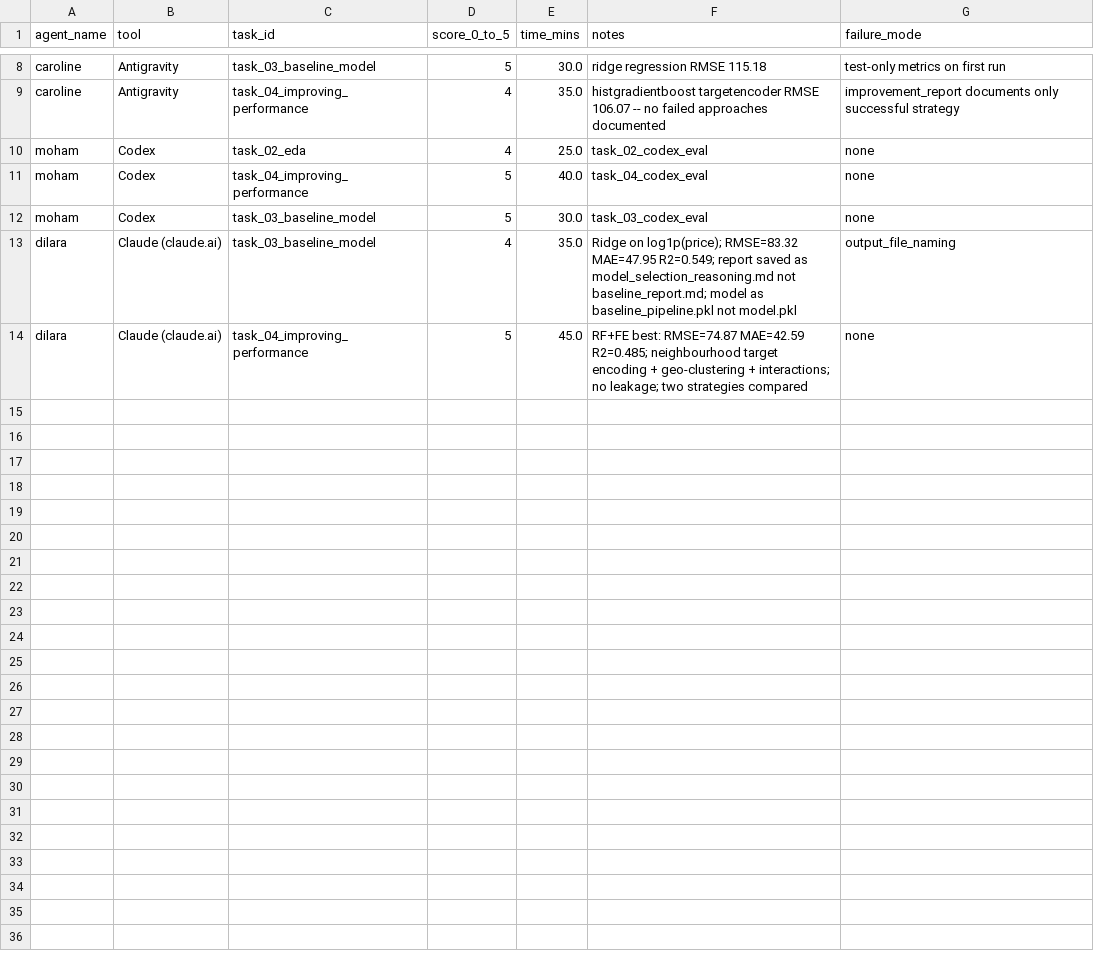
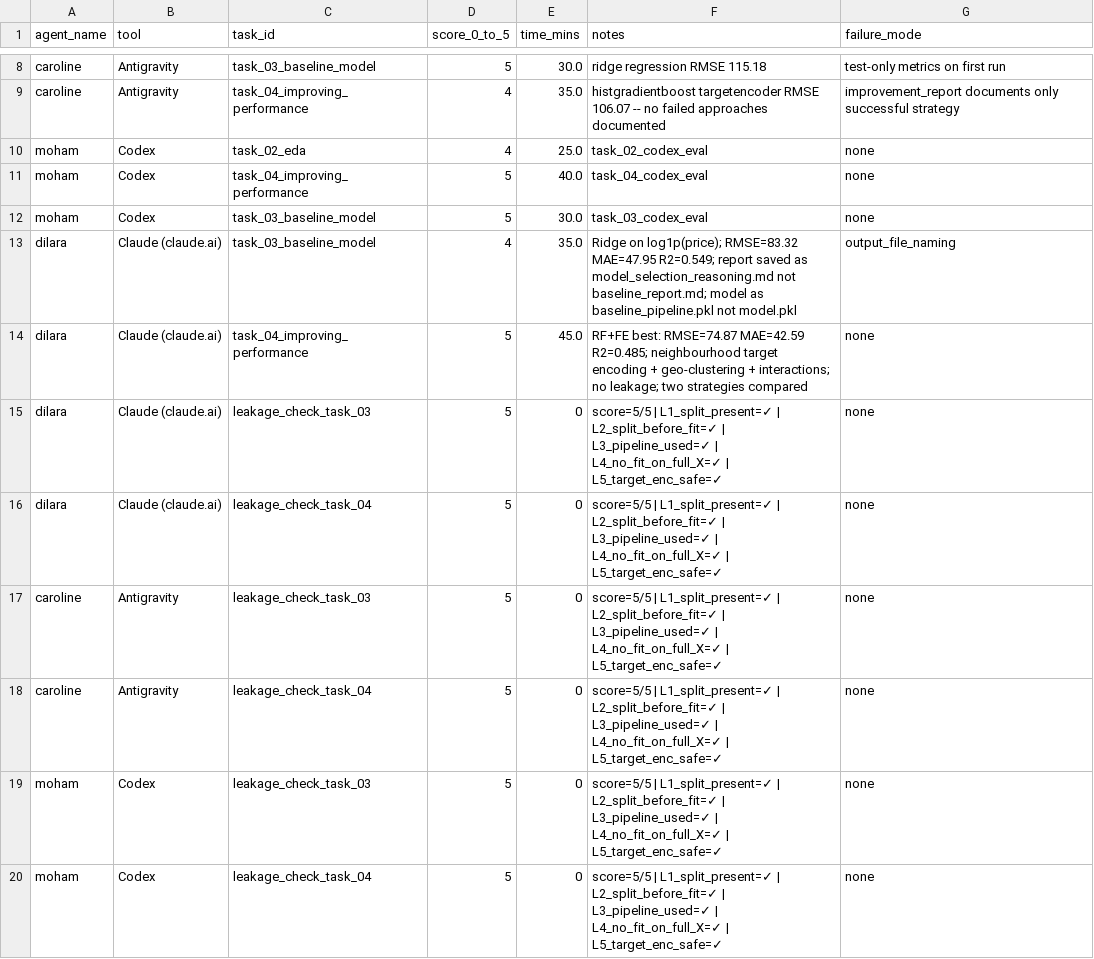
Before and after one commit to dilaracgrl/PredictiveAnalytics-HousePrices, a CSV file: group-coursework/results/scores.csv, drawn as a sheet; only a part is shown, gaps mark what is left out.

```diff
--- a/group-coursework/results/scores.csv
+++ b/group-coursework/results/scores.csv
@@ -14 +14,7 @@ dilara,Claude (claude.ai),task_03_baseline_model,4,35.0,Ridge on log1p(price); R
 dilara,Claude (claude.ai),task_04_improving_performance,5,45.0,RF+FE best: RMSE=74.87 MAE=42.59 R2=0.485; neighbourhood target encoding + geo-clustering + interactions; no leakage; two strategies compared,none
+dilara,Claude (claude.ai),leakage_check_task_03,5,0,score=5/5 | L1_split_present=✓ | L2_split_before_fit=✓ | L3_pipeline_used=✓ | L4_no_fit_on_full_X=✓ | L5_target_enc_safe=✓,none
+dilara,Claude (claude.ai),leakage_check_task_04,5,0,score=5/5 | L1_split_present=✓ | L2_split_before_fit=✓ | L3_pipeline_used=✓ | L4_no_fit_on_full_X=✓ | L5_target_enc_safe=✓,none
+caroline,Antigravity,leakage_check_task_03,5,0,score=5/5 | L1_split_present=✓ | L2_split_before_fit=✓ | L3_pipeline_used=✓ | L4_no_fit_on_full_X=✓ | L5_target_enc_safe=✓,none
+caroline,Antigravity,leakage_check_task_04,5,0,score=5/5 | L1_split_present=✓ | L2_split_before_fit=✓ | L3_pipeline_used=✓ | L4_no_fit_on_full_X=✓ | L5_target_enc_safe=✓,none
+moham,Codex,leakage_check_task_03,5,0,score=5/5 | L1_split_present=✓ | L2_split_before_fit=✓ | L3_pipeline_used=✓ | L4_no_fit_on_full_X=✓ | L5_target_enc_safe=✓,none
+moham,Codex,leakage_check_task_04,5,0,score=5/5 | L1_split_present=✓ | L2_split_before_fit=✓ | L3_pipeline_used=✓ | L4_no_fit_on_full_X=✓ | L5_target_enc_safe=✓,none
```
Also changed, not shown: 1 other file.
